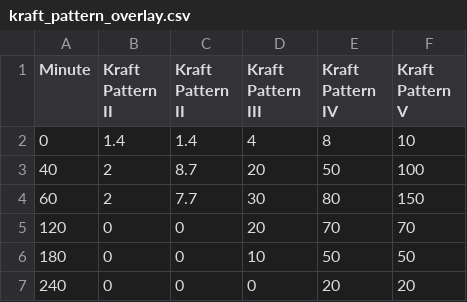
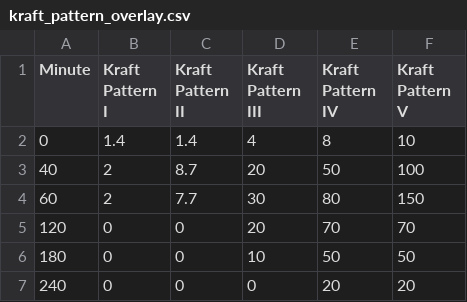
Before and after one commit to dal233/data, a CSV file: kraft_pattern_overlay.csv, drawn as a sheet.

Commit message:
Add files via upload

```diff
--- a/kraft_pattern_overlay.csv
+++ b/kraft_pattern_overlay.csv
@@ -1,2 +1,2 @@
-Minute,Kraft Pattern II,Kraft Pattern II,Kraft Pattern III,Kraft Pattern IV,Kraft Pattern V
+Minute,Kraft Pattern I,Kraft Pattern II,Kraft Pattern III,Kraft Pattern IV,Kraft Pattern V
 0,1.4,1.4,4,8,10
```
